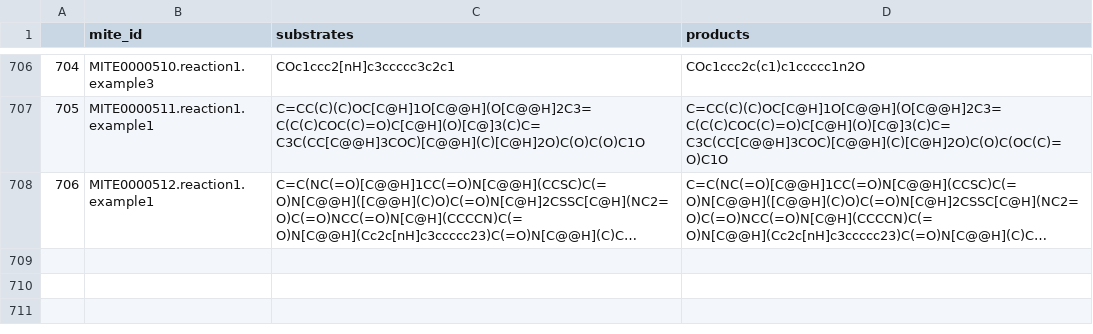
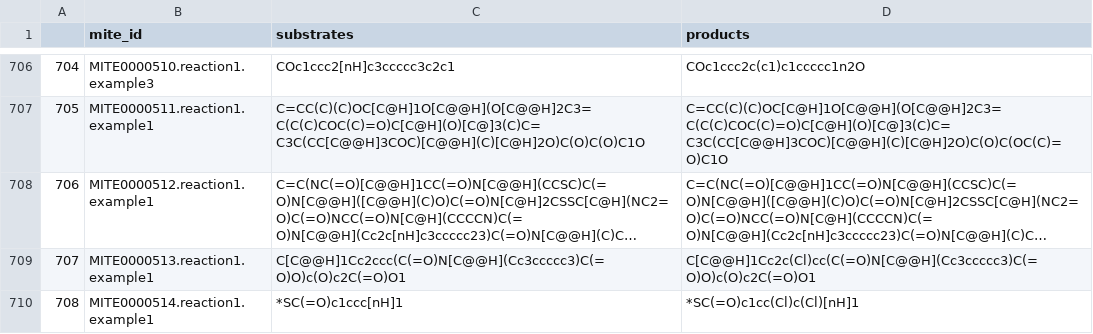
Before and after one commit to mite-standard/mite_data, a CSV file: mite_data/metadata/dump_smiles.csv, drawn as a sheet; only a part is shown, gaps mark what is left out; long unchanged cells end in …; the diff names each change by its address in the sheet, - before the commit and + after, or states it on an @@ line.

```diff
--- a/mite_data/metadata/dump_smiles.csv
+++ b/mite_data/metadata/dump_smiles.csv
+row 709: 707 | MITE0000513.reaction1.example1 | C[C@@H]1Cc2ccc(C(=O)N[C@@H](Cc3ccccc3)C(=O)O)c(O)c2C(=O)O1 | C[C@@H]1Cc2c(Cl)cc(C(=O)N[C@@H](Cc3ccccc3)C(=O)O)c(O)c2C(=O)O1
+row 710: 708 | MITE0000514.reaction1.example1 | *SC(=O)c1ccc[nH]1 | *SC(=O)c1cc(Cl)c(Cl)[nH]1
```
Also changed, not shown: mite_data/metadata/dump_smarts.csv, mite_data/metadata/mite_prot_accessions.csv, 6 other files.
